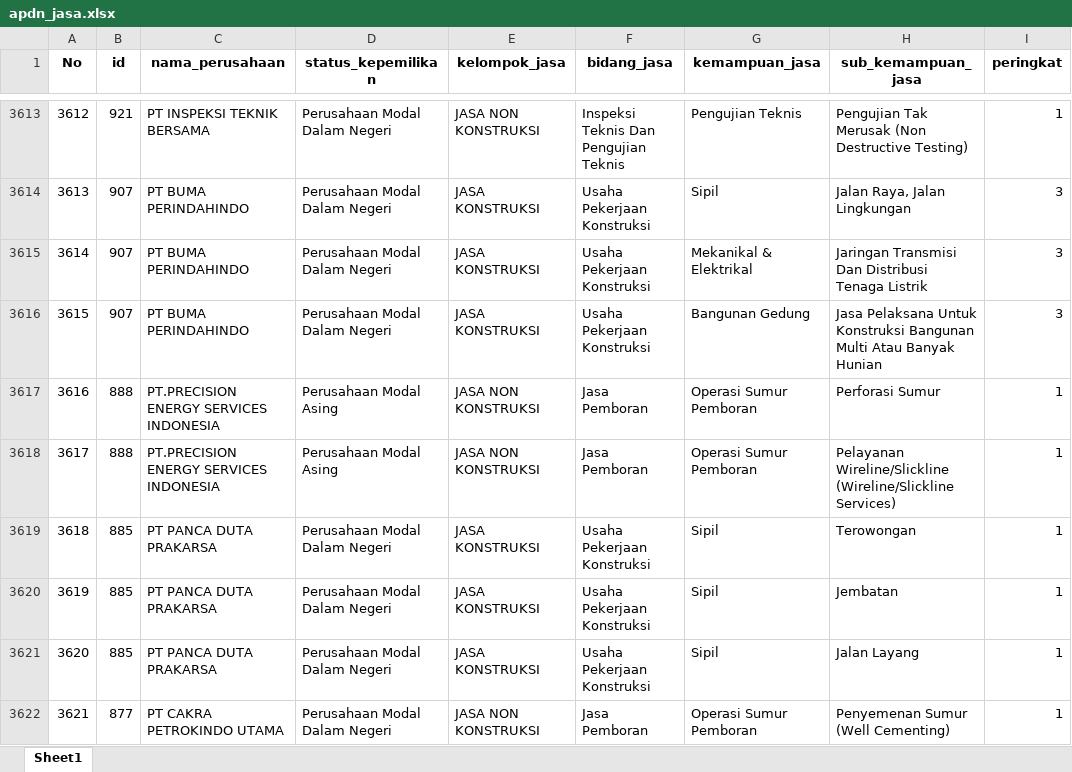
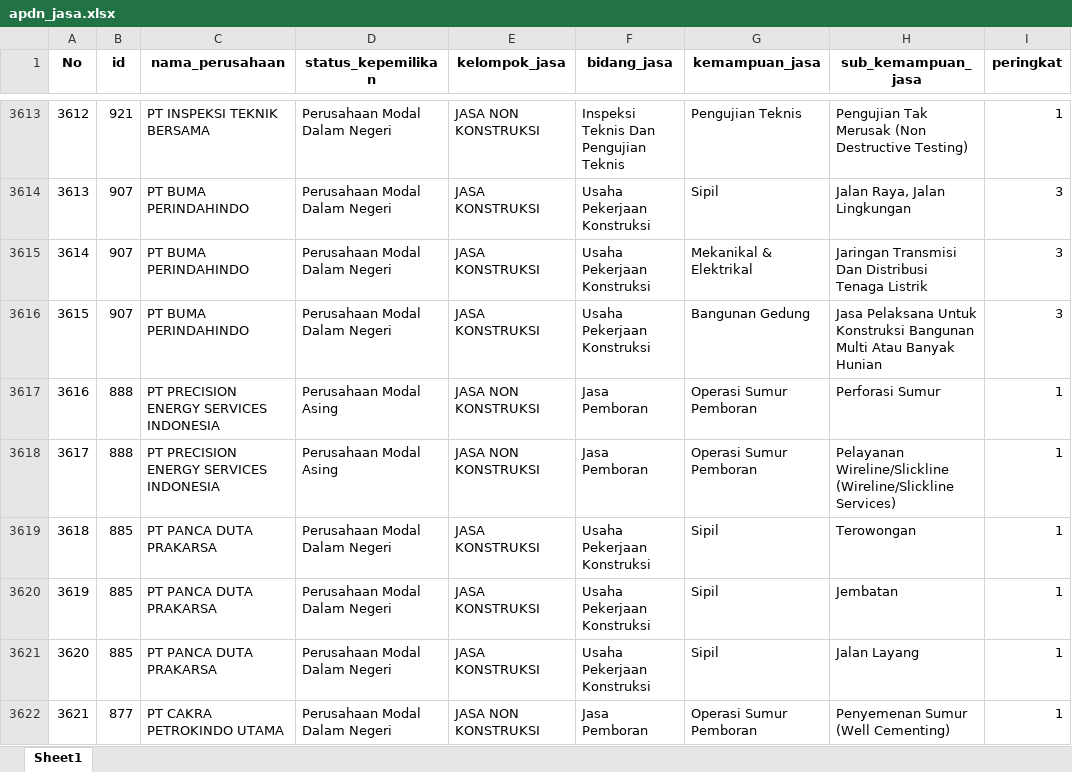
Before and after one commit to Kevinurfamily/mdco, an Excel workbook: result_copilot_kb/apdn_jasa.xlsx, sheet Sheet1, drawn as a sheet; only a part is shown, gaps mark what is left out; values as stored, in another font and other column widths than the file's, no borders; the diff names each change by its address in the sheet, - before the commit and + after, or states it on an @@ line.

```diff
--- a/result_copilot_kb/apdn_jasa.xlsx (sheet Sheet1)
+++ b/result_copilot_kb/apdn_jasa.xlsx (sheet Sheet1)
-C3617:C3618 (nama_perusahaan): PT.PRECISION ENERGY SERVICES INDONESIA
+C3617:C3618 (nama_perusahaan): PT PRECISION ENERGY SERVICES INDONESIA
```
Also changed, not shown: result_copilot_kb/apdn_barang.xlsx, 3 other files.
